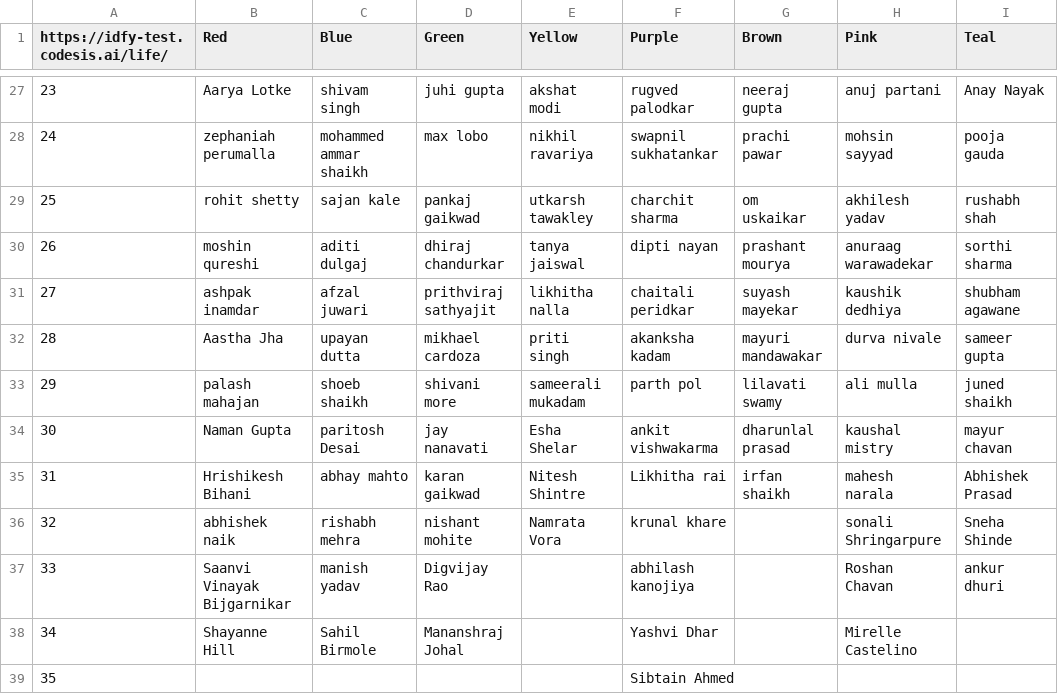
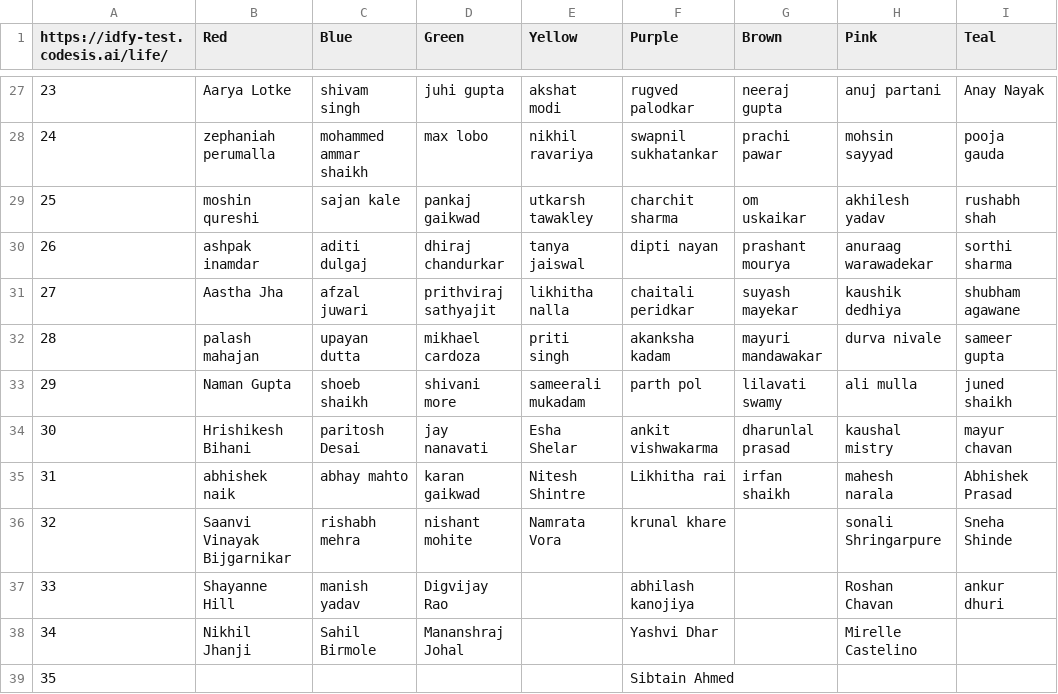
Before and after one commit to utkarsh-T19/isl-3, a CSV file: public/data/sl_3.0_teams.csv, drawn as a sheet; only a part is shown, gaps mark what is left out; the diff names each change by its address in the sheet, - before the commit and + after, or states it on an @@ line.

Commit message:
data: sync sl_3.0_teams.csv [14-Apr-2026 19:26]

```diff
--- a/public/data/sl_3.0_teams.csv
+++ b/public/data/sl_3.0_teams.csv
-B29 (Red): rohit shetty
+B29 (Red): moshin qureshi
-B30 (Red): moshin qureshi
+B30 (Red): ashpak inamdar
-B31 (Red): ashpak inamdar
+B31 (Red): Aastha Jha
-B32 (Red): Aastha Jha
+B32 (Red): palash mahajan
-B33 (Red): palash mahajan
+B33 (Red): Naman Gupta
-B34 (Red): Naman Gupta
+B34 (Red): Hrishikesh Bihani
-B35 (Red): Hrishikesh Bihani
+B35 (Red): abhishek naik
-B36 (Red): abhishek naik
+B36 (Red): Saanvi Vinayak Bijgarnikar
-B37 (Red): Saanvi Vinayak Bijgarnikar
+B37 (Red): Shayanne Hill
-B38 (Red): Shayanne Hill
+B38 (Red): Nikhil Jhanji
```
